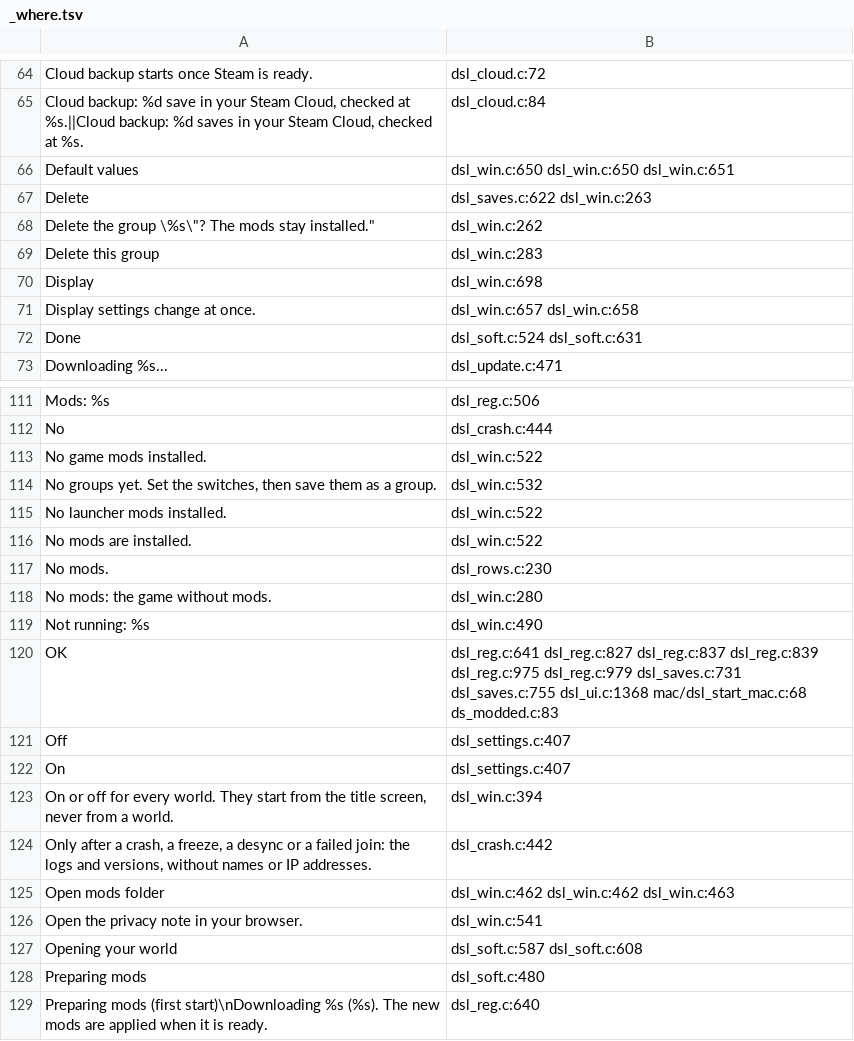
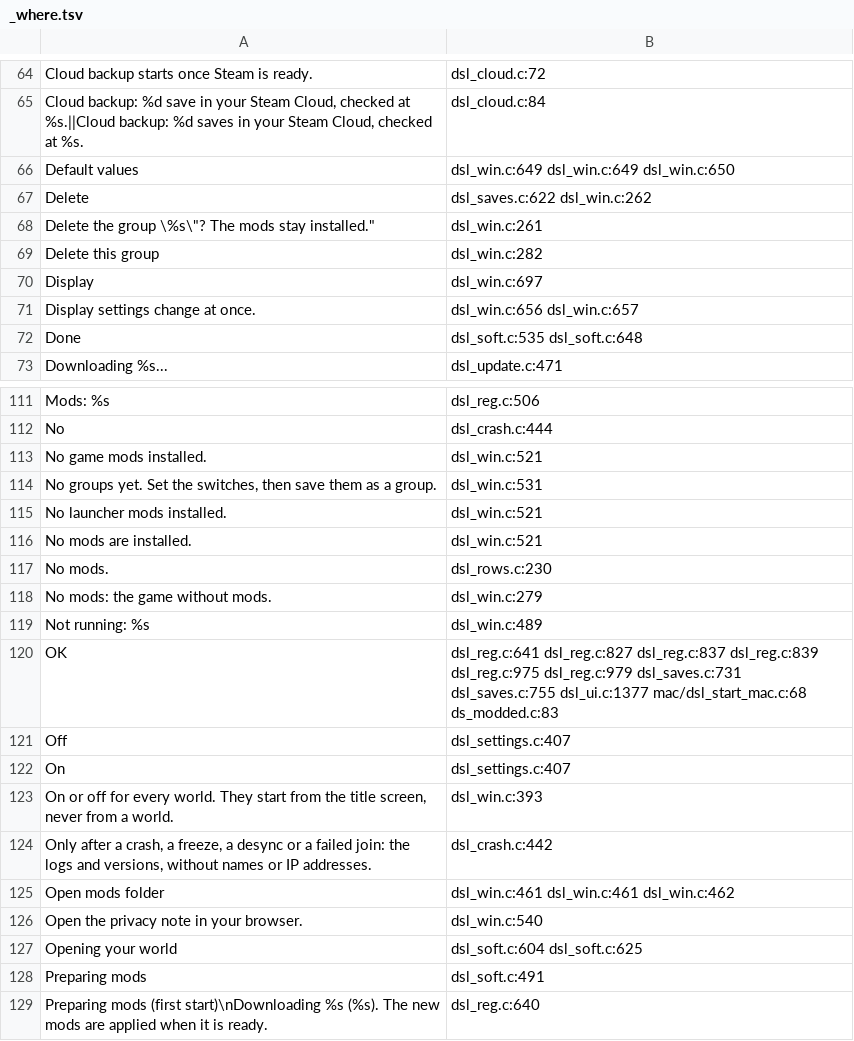
Before and after one commit to AmfiLogos/ds_modloader, a TSV file: loader/lang/_where.tsv, drawn as a sheet; only a part is shown, gaps mark what is left out; the diff covers the shown part only.

```diff
--- a/loader/lang/_where.tsv
+++ b/loader/lang/_where.tsv
@@ -65,9 +65,9 @@
 "Cloud backup: %d save in your Steam Cloud, checked at %s.||Cloud backup: %d saves in your Steam Cloud, checked at %s."	dsl_cloud.c:84
-"Default values"	dsl_win.c:650 dsl_win.c:650 dsl_win.c:651
-"Delete"	dsl_saves.c:622 dsl_win.c:263
-"Delete the group \"%s\"? The mods stay installed."	dsl_win.c:262
-"Delete this group"	dsl_win.c:283
-"Display"	dsl_win.c:698
-"Display settings change at once."	dsl_win.c:657 dsl_win.c:658
-"Done"	dsl_soft.c:524 dsl_soft.c:631
+"Default values"	dsl_win.c:649 dsl_win.c:649 dsl_win.c:650
+"Delete"	dsl_saves.c:622 dsl_win.c:262
+"Delete the group \"%s\"? The mods stay installed."	dsl_win.c:261
+"Delete this group"	dsl_win.c:282
+"Display"	dsl_win.c:697
+"Display settings change at once."	dsl_win.c:656 dsl_win.c:657
+"Done"	dsl_soft.c:535 dsl_soft.c:648
 "Downloading %s..."	dsl_update.c:471
@@ -112,18 +112,18 @@
 "No"	dsl_crash.c:444
-"No game mods installed."	dsl_win.c:522
-"No groups yet. Set the switches, then save them as a group."	dsl_win.c:532
-"No launcher mods installed."	dsl_win.c:522
-"No mods are installed."	dsl_win.c:522
+"No game mods installed."	dsl_win.c:521
+"No groups yet. Set the switches, then save them as a group."	dsl_win.c:531
+"No launcher mods installed."	dsl_win.c:521
+"No mods are installed."	dsl_win.c:521
 "No mods."	dsl_rows.c:230
-"No mods: the game without mods."	dsl_win.c:280
-"Not running: %s"	dsl_win.c:490
-"OK"	dsl_reg.c:641 dsl_reg.c:827 dsl_reg.c:837 dsl_reg.c:839 dsl_reg.c:975 dsl_reg.c:979 dsl_saves.c:731 dsl_saves.c:755 dsl_ui.c:1368 mac/dsl_start_mac.c:68 ds_modded.c:83
+"No mods: the game without mods."	dsl_win.c:279
+"Not running: %s"	dsl_win.c:489
+"OK"	dsl_reg.c:641 dsl_reg.c:827 dsl_reg.c:837 dsl_reg.c:839 dsl_reg.c:975 dsl_reg.c:979 dsl_saves.c:731 dsl_saves.c:755 dsl_ui.c:1377 mac/dsl_start_mac.c:68 ds_modded.c:83
 "Off"	dsl_settings.c:407
 "On"	dsl_settings.c:407
-"On or off for every world. They start from the title screen, never from a world."	dsl_win.c:394
+"On or off for every world. They start from the title screen, never from a world."	dsl_win.c:393
 "Only after a crash, a freeze, a desync or a failed join: the logs and versions, without names or IP addresses."	dsl_crash.c:442
-"Open mods folder"	dsl_win.c:462 dsl_win.c:462 dsl_win.c:463
-"Open the privacy note in your browser."	dsl_win.c:541
-"Opening your world"	dsl_soft.c:587 dsl_soft.c:608
-"Preparing mods"	dsl_soft.c:480
+"Open mods folder"	dsl_win.c:461 dsl_win.c:461 dsl_win.c:462
+"Open the privacy note in your browser."	dsl_win.c:540
+"Opening your world"	dsl_soft.c:604 dsl_soft.c:625
+"Preparing mods"	dsl_soft.c:491
 "Preparing mods (first start)\nDownloading %s (%s). The new mods are applied when it is ready."	dsl_reg.c:640
```
Also changed, not shown: 59 edited cells elsewhere in this file, docs/hooks.tsv, 2 other files.
